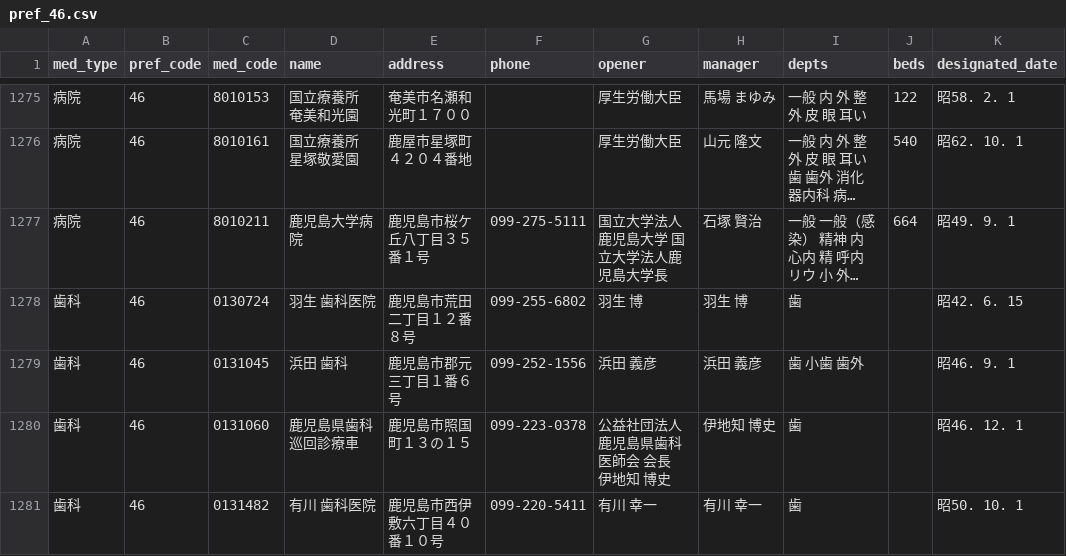
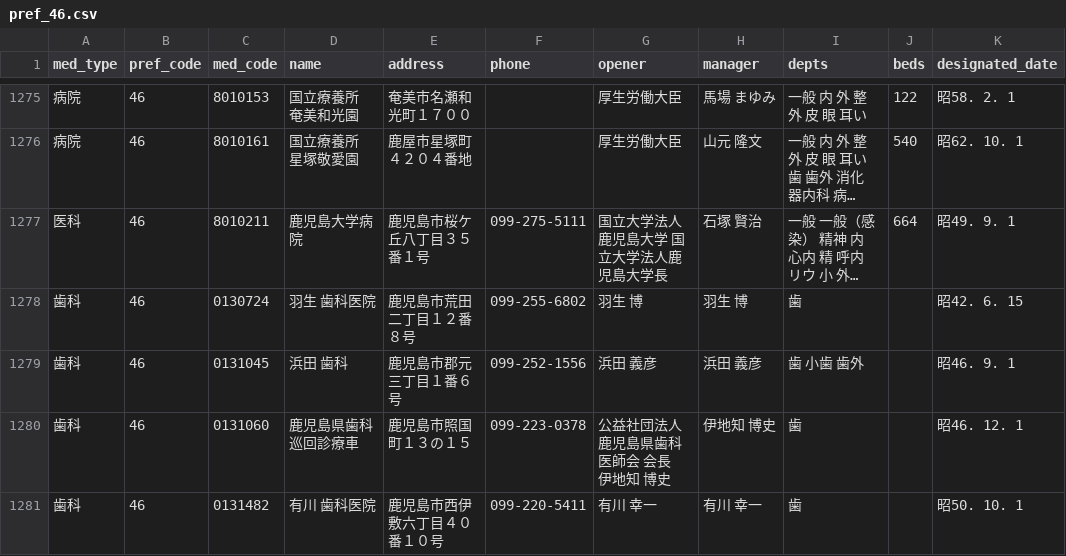
Before and after one commit to yamaoaa-prog/v4-data, a CSV file: kk/parsed/pref_46.csv, drawn as a sheet; only a part is shown, gaps mark what is left out; long unchanged cells end in …; the diff names each change by its address in the sheet, - before the commit and + after, or states it on an @@ line.

Commit message:
add kagoshima

```diff
--- a/kk/parsed/pref_46.csv
+++ b/kk/parsed/pref_46.csv
-A1277 (med_type): 病院
+A1277 (med_type): 医科
```
